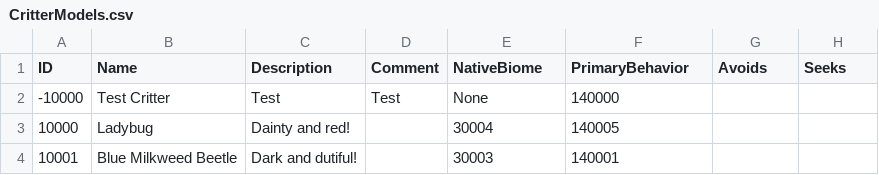
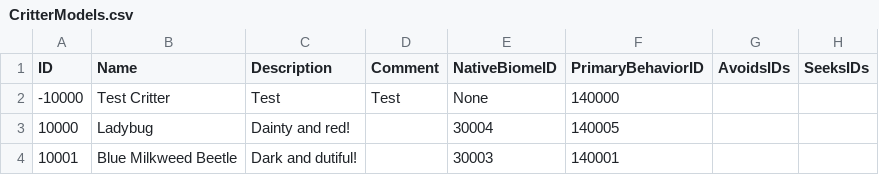
Before and after one commit to mxashlynn/Parquet, a CSV file: ExampleData/CritterModels.csv, drawn as a sheet.

```diff
--- a/ExampleData/CritterModels.csv
+++ b/ExampleData/CritterModels.csv
@@ -1,2 +1,2 @@
-ID,Name,Description,Comment,NativeBiome,PrimaryBehavior,Avoids,Seeks
+ID,Name,Description,Comment,NativeBiomeID,PrimaryBehaviorID,AvoidsIDs,SeeksIDs
 -10000,Test Critter,Test,Test,None,140000,,
```
Also changed, not shown: ExampleData/CharacterModels.csv, ExampleData/InteractionModels.csv, 30 other files.
